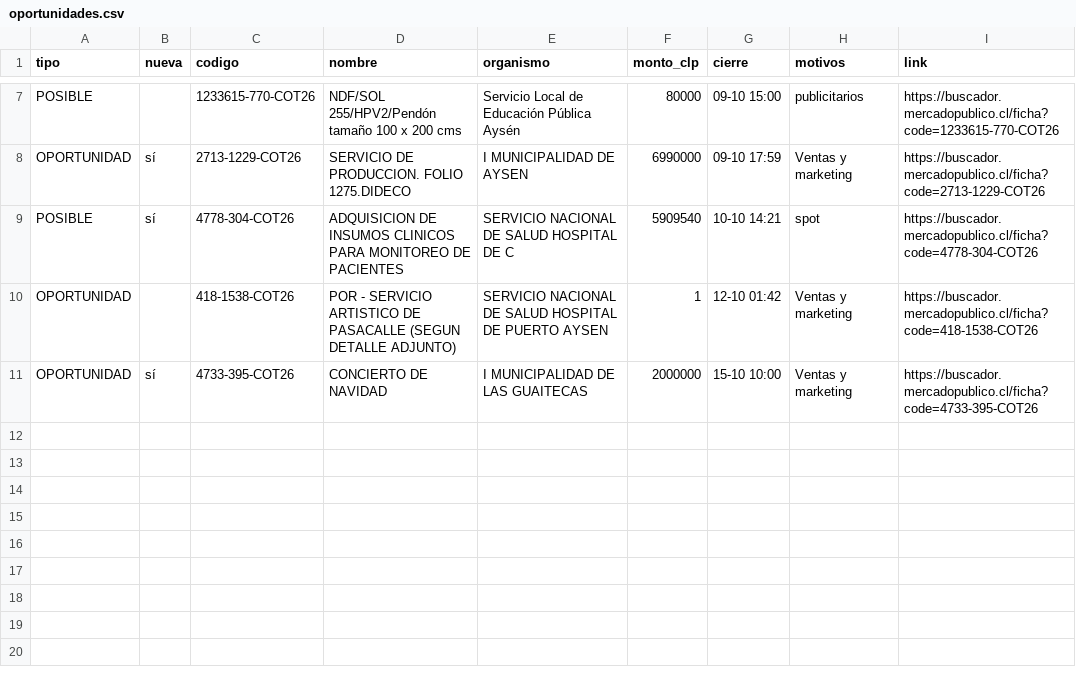
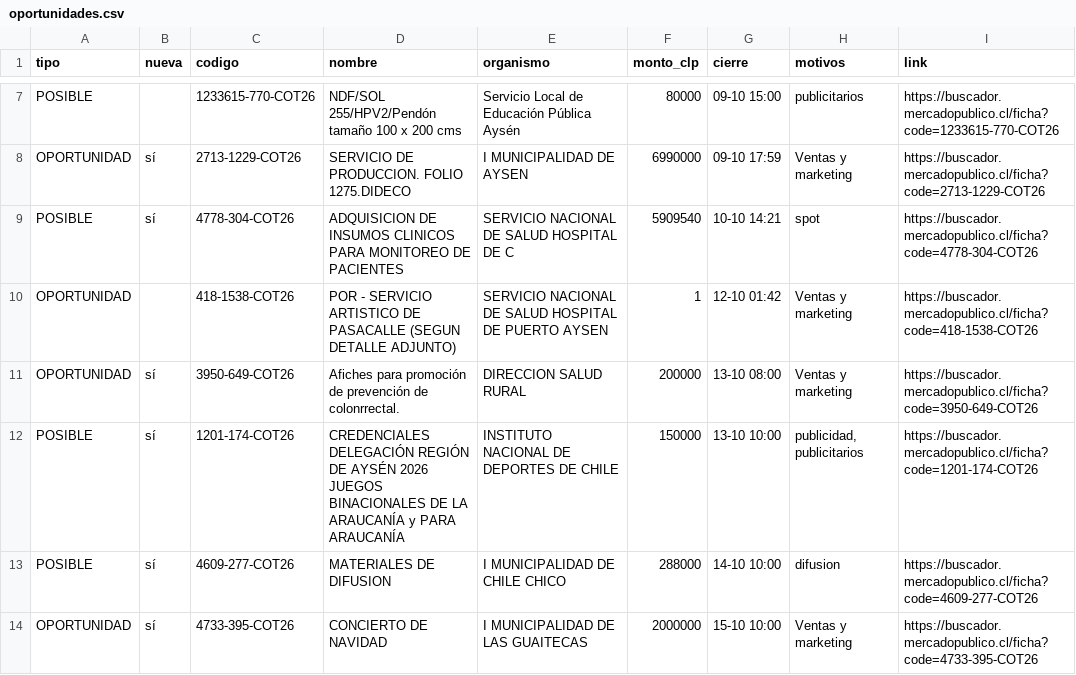
Before and after one commit to ricardoarevalo2/radar-aysen, a CSV file: docs/oportunidades.csv, drawn as a sheet; only a part is shown, gaps mark what is left out; the diff names each change by its address in the sheet, - before the commit and + after, or states it on an @@ line.

```diff
--- a/docs/oportunidades.csv
+++ b/docs/oportunidades.csv
+row 11: OPORTUNIDAD | sí | 3950-649-COT26 | Afiches para promoción de prevención de colonrrectal. | DIRECCION SALUD RURAL | 200000 | 13-10 08:00 | Ventas y marketing | https://buscador.mercadopublico.cl/ficha?code=3950-649-COT26
+row 12: POSIBLE | sí | 1201-174-COT26 | CREDENCIALES DELEGACIÓN REGIÓN DE AYSÉN 2026 JUEGOS BINACIONALES DE LA ARAUCANÍA y PARA ARAUCANÍA | INSTITUTO NACIONAL DE DEPORTES DE CHILE | 150000 | 13-10 10:00 | publicidad, publicitarios | https://buscador.mercadopublico.cl/ficha?code=1201-174-COT26
+row 13: POSIBLE | sí | 4609-277-COT26 | MATERIALES DE DIFUSION | I MUNICIPALIDAD DE CHILE CHICO | 288000 | 14-10 10:00 | difusion | https://buscador.mercadopublico.cl/ficha?code=4609-277-COT26
```
Also changed, not shown: docs/z-f3312e8e/oportunidades.csv, 6 other files.
